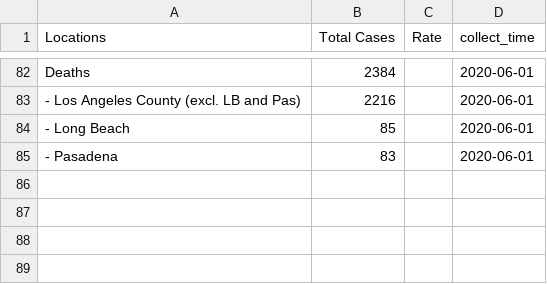
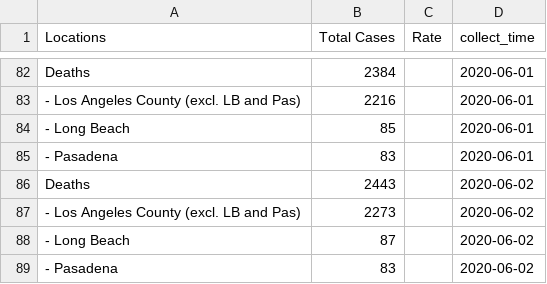
Before and after one commit to GRMDS/2020Covid19_challenge, a CSV file: LA_County_Public_Health/LA_county_cases_summary/Deaths.csv, drawn as a sheet; only a part is shown, gaps mark what is left out.

```diff
--- a/LA_County_Public_Health/LA_county_cases_summary/Deaths.csv
+++ b/LA_County_Public_Health/LA_county_cases_summary/Deaths.csv
@@ -85 +85,5 @@ Deaths,2384,,2020-06-01
 - Pasadena,83,,2020-06-01
+Deaths,2443,,2020-06-02
+- Los Angeles County (excl. LB and Pas),2273,,2020-06-02
+- Long Beach,87,,2020-06-02
+- Pasadena,83,,2020-06-02
```
Also changed, not shown: LA_County_Public_Health/LA_county_cases_summary/Age_group.csv, LA_County_Public_Health/LA_county_cases_summary/Deaths_Ethnicity.csv, 7 other files.
